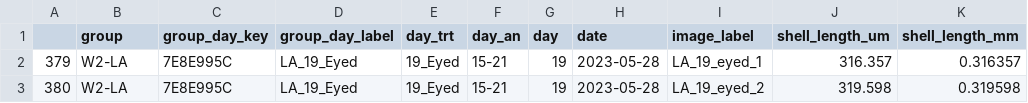
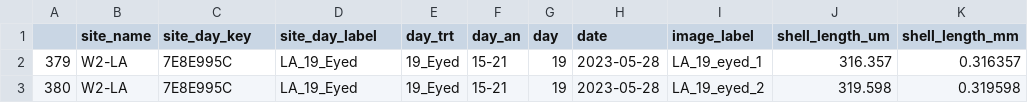
Before and after one commit to DrK-Lo/MVP-H2F-HatcheryField, a CSV file: data/performance_H2F/latestage_length.csv, drawn as a sheet; only a part is shown.

```diff
--- a/data/performance_H2F/latestage_length.csv
+++ b/data/performance_H2F/latestage_length.csv
@@ -1,2 +1,2 @@
-"","group","group_day_key","group_day_label","day_trt","day_an","day","date","image_label","shell_length_um","shell_length_mm"
+"","site_name","site_day_key","site_day_label","day_trt","day_an","day","date","image_label","shell_length_um","shell_length_mm"
 "379","W2-LA","7E8E995C","LA_19_Eyed","19_Eyed","15-21",19,"2023-05-28","LA_19_eyed_1",316.357,0.316357
```
Also changed, not shown: data/envr_of_origin/envr_dist.csv, data/parent_effects_H2F/Survival_Length_Envr_Data.csv, 32 other files.
